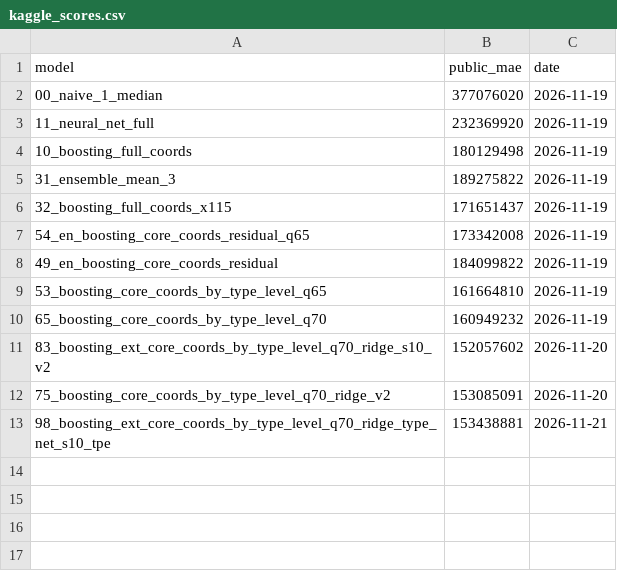
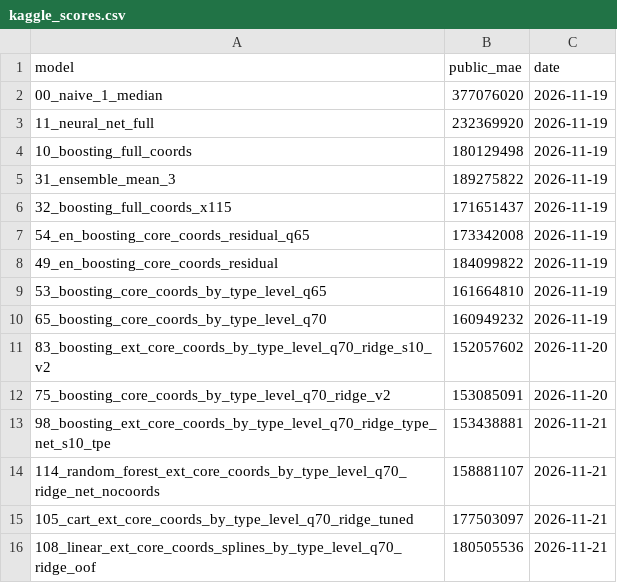
Before and after one commit to Stebandido77/Problem-set3, a CSV file: views/kaggle_scores.csv, drawn as a sheet.

Commit message:
Registra los puntajes públicos de la 114, la 105 y la 108
El holdout ponderado acierta en el bosque y es optimista en el CART y la
lineal.

```diff
--- a/views/kaggle_scores.csv
+++ b/views/kaggle_scores.csv
@@ -13 +13,4 @@ model,public_mae,date
 98_boosting_ext_core_coords_by_type_level_q70_ridge_type_net_s10_tpe,153438881,2026-11-21
+114_random_forest_ext_core_coords_by_type_level_q70_ridge_net_nocoords,158881107,2026-11-21
+105_cart_ext_core_coords_by_type_level_q70_ridge_tuned,177503097,2026-11-21
+108_linear_ext_core_coords_splines_by_type_level_q70_ridge_oof,180505536,2026-11-21
```
Also changed, not shown: 1 other file.
